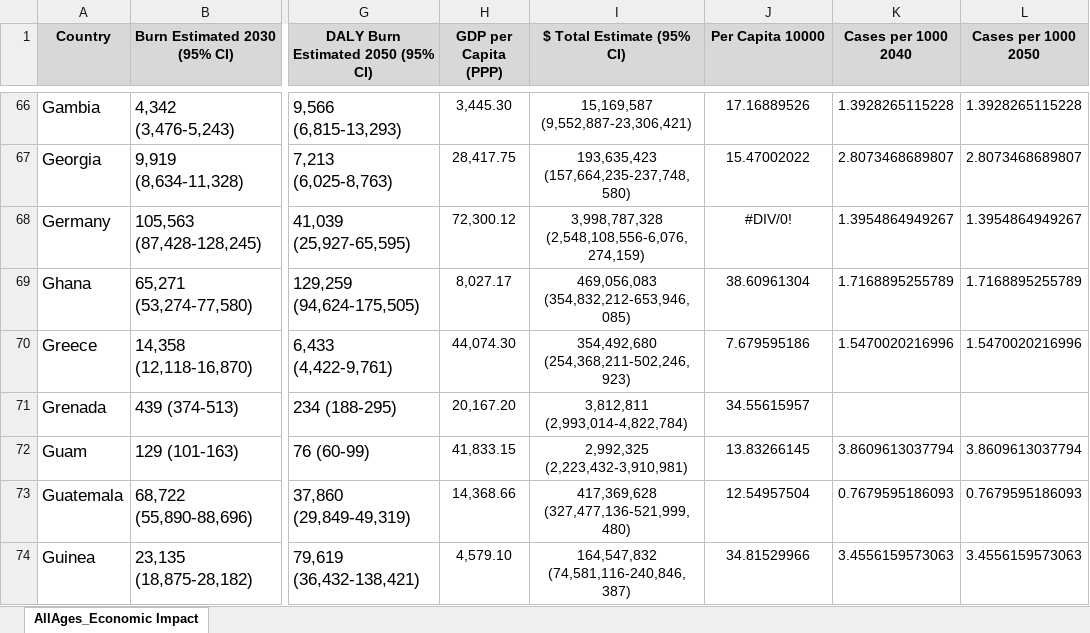
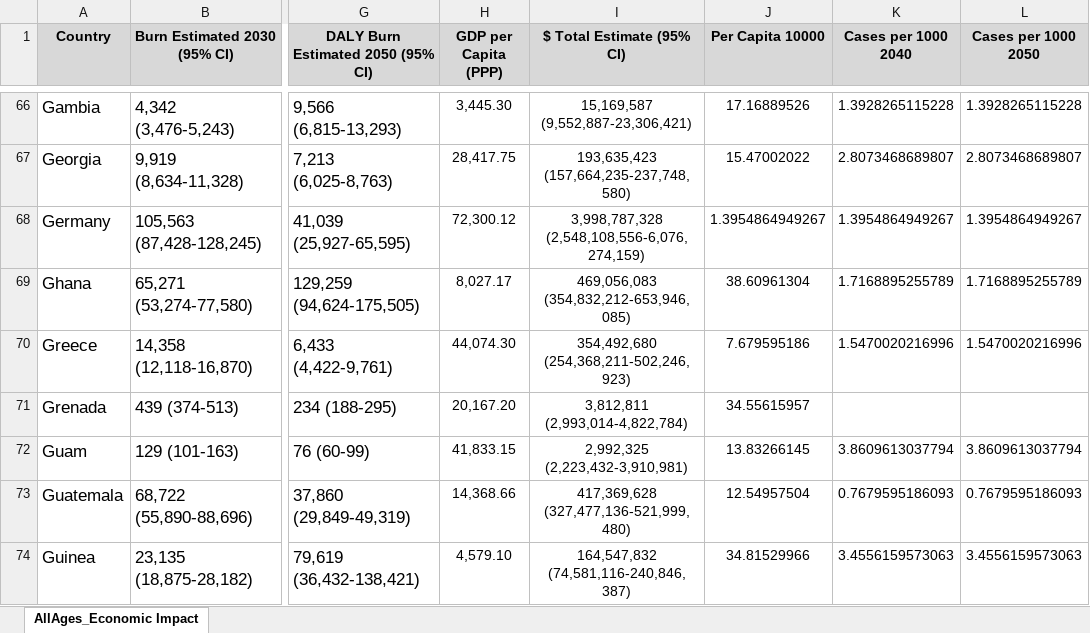
Before and after one commit to jatayde/burn-global-projections, an Excel workbook: FinalBurnTables_Juju.xlsx, sheet AllAges_Economic Impact, drawn as a sheet; only a part is shown, gaps mark what is left out; values as stored, in another font and other column widths than the file's, no borders; the diff covers the shown part only; the diff names each change by its address in the sheet, - before the commit and + after, or states it on an @@ line.

```diff
--- a/FinalBurnTables_Juju.xlsx (sheet AllAges_Economic Impact)
+++ b/FinalBurnTables_Juju.xlsx (sheet AllAges_Economic Impact)
-J68 (Per Capita 10000): #DIV/0!
+J68 (Per Capita 10000): 1.3954864949267
```
Also changed, not shown: 804 removed rows elsewhere in this sheet, 7 other files.
